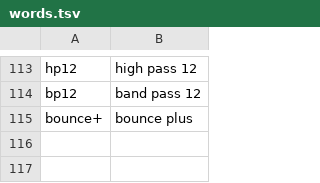
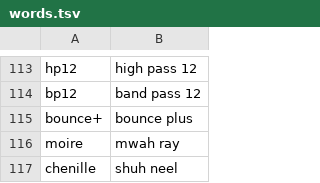
Before and after one commit to TheIdiotWizard/fm1-loom-mod, a TSV file: app/words.tsv, drawn as a sheet; only a part is shown, gaps mark what is left out; the diff names each change by its address in the sheet, - before the commit and + after, or states it on an @@ line.

```diff
--- a/app/words.tsv
+++ b/app/words.tsv
+row 116: moire | mwah ray
+row 117: chenille | shuh neel
```
Also changed, not shown: 15 other files.
